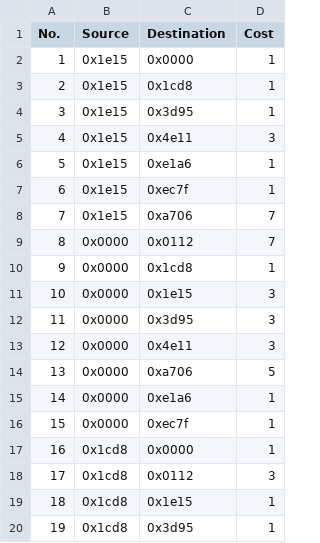
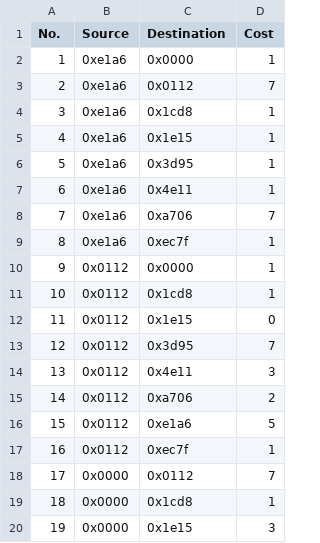
Before and after one commit to MattiaBrianti/IoT-Challenges, a CSV file: Challenge_3/outgoing_cost.csv, drawn as a sheet; only a part is shown; the diff covers the shown part only.

```diff
--- a/Challenge_3/outgoing_cost.csv
+++ b/Challenge_3/outgoing_cost.csv
@@ -1,20 +1,20 @@
 No.,Source,Destination,Cost
-1,0x1e15,0x0000,1
-2,0x1e15,0x1cd8,1
-3,0x1e15,0x3d95,1
-4,0x1e15,0x4e11,3
-5,0x1e15,0xe1a6,1
-6,0x1e15,0xec7f,1
-7,0x1e15,0xa706,7
-8,0x0000,0x0112,7
-9,0x0000,0x1cd8,1
-10,0x0000,0x1e15,3
-11,0x0000,0x3d95,3
-12,0x0000,0x4e11,3
-13,0x0000,0xa706,5
-14,0x0000,0xe1a6,1
-15,0x0000,0xec7f,1
-16,0x1cd8,0x0000,1
-17,0x1cd8,0x0112,3
-18,0x1cd8,0x1e15,1
-19,0x1cd8,0x3d95,1
+1,0xe1a6,0x0000,1
+2,0xe1a6,0x0112,7
+3,0xe1a6,0x1cd8,1
+4,0xe1a6,0x1e15,1
+5,0xe1a6,0x3d95,1
+6,0xe1a6,0x4e11,1
+7,0xe1a6,0xa706,7
+8,0xe1a6,0xec7f,1
+9,0x0112,0x0000,1
+10,0x0112,0x1cd8,1
+11,0x0112,0x1e15,0
+12,0x0112,0x3d95,7
+13,0x0112,0x4e11,3
+14,0x0112,0xa706,2
+15,0x0112,0xe1a6,5
+16,0x0112,0xec7f,1
+17,0x0000,0x0112,7
+18,0x0000,0x1cd8,1
+19,0x0000,0x1e15,3
```
Also changed, not shown: 104 edited cells elsewhere in this file, Challenge_3/filtered_elems.csv, Challenge_3/id_log.csv, 8 other files.
